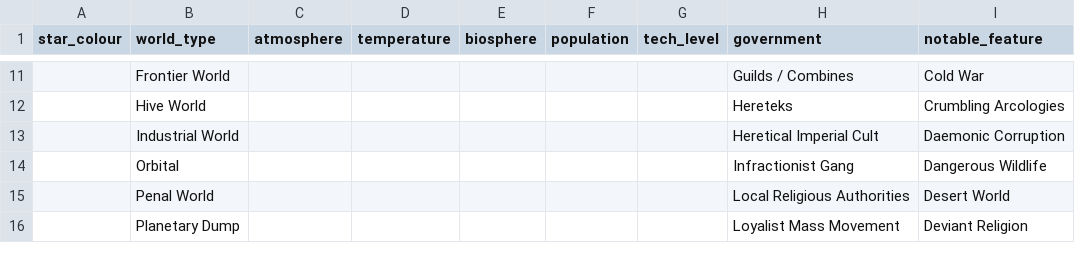
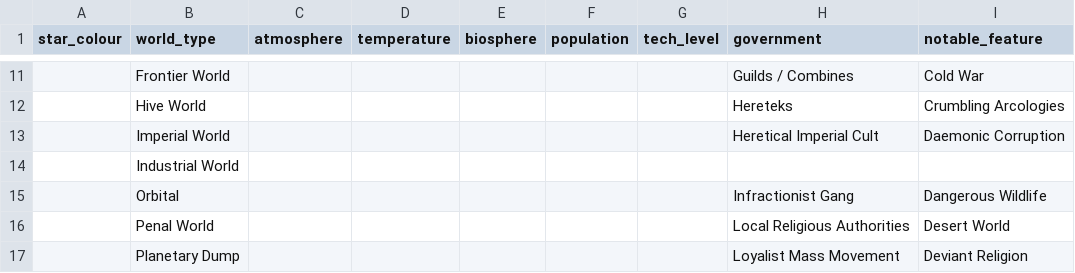
Before and after one commit to VassilisRoussochatzakis/40k-sector-generator, a CSV file: examples/big_test/data/worlds/key.csv, drawn as a sheet; only a part is shown, gaps mark what is left out; the diff names each change by its address in the sheet, - before the commit and + after, or states it on an @@ line.

Commit message:
World reformat

```diff
--- a/examples/big_test/data/worlds/key.csv
+++ b/examples/big_test/data/worlds/key.csv
-B13 (world_type): Industrial World
+B13 (world_type): Imperial World
+row 14:  | Industrial World
```
Also changed, not shown: 7 other files.
